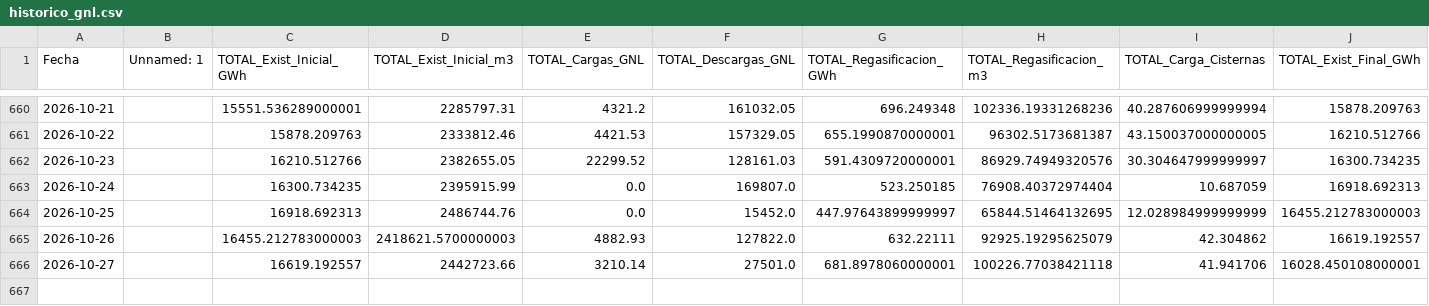
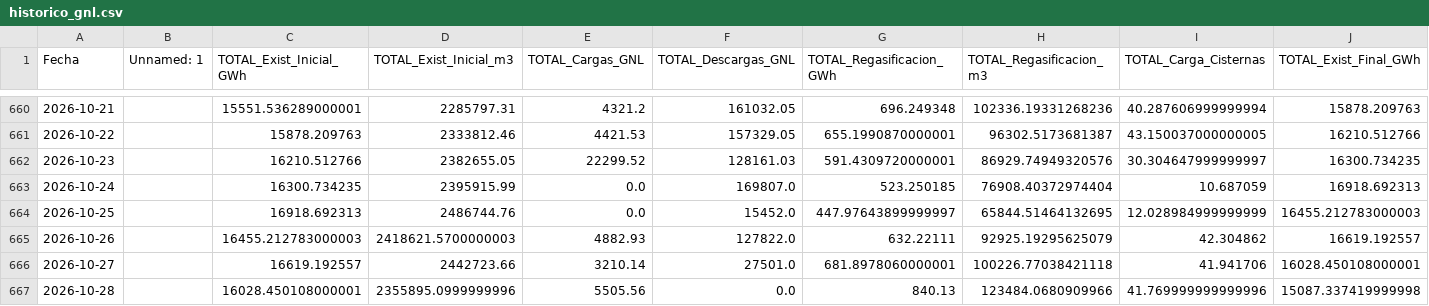
Before and after one commit to javiglejun/Enagas_GNL, a CSV file: historico_gnl.csv, drawn as a sheet; only a part is shown, gaps mark what is left out; rows hold the shown columns only; the diff names each change by its address in the sheet, - before the commit and + after, or states it on an @@ line.

```diff
--- a/historico_gnl.csv
+++ b/historico_gnl.csv
+row 667: 2026-10-28 |  | 16028.450108000001 | 2355895.0999999996 | 5505.56 | 0.0 | 840.13 | 123484.0680909966 | 41.769999999999996 | 15087.337419999998
```
